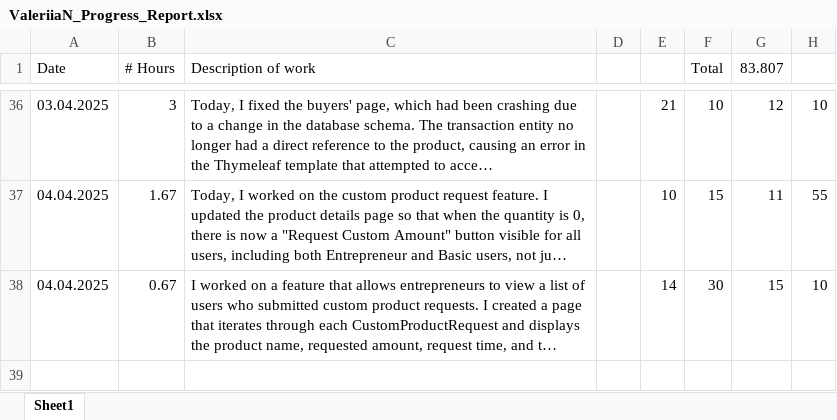
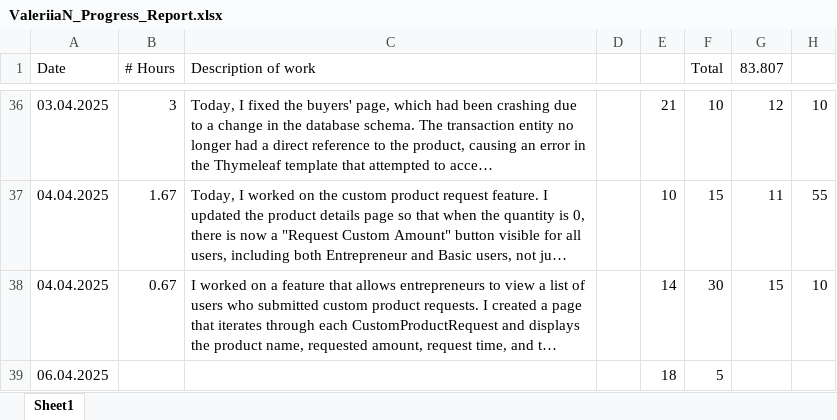
Before and after one commit to valeriianik/W25_4495_S2_ValeriiaN, an Excel workbook: DocumentsAndReports/Reports/ValeriiaN_Progress_Report.xlsx, sheet Sheet1, drawn as a sheet; only a part is shown, gaps mark what is left out; long unchanged cells end in …; values as stored, in another font and other column widths than the file's, no borders; the diff names each change by its address in the sheet, - before the commit and + after, or states it on an @@ line.

```diff
--- a/DocumentsAndReports/Reports/ValeriiaN_Progress_Report.xlsx (sheet Sheet1)
+++ b/DocumentsAndReports/Reports/ValeriiaN_Progress_Report.xlsx (sheet Sheet1)
+row 39: 06.04.2025 |  |  |  | 18 | 5
```
Also changed, not shown: 1 other file.
